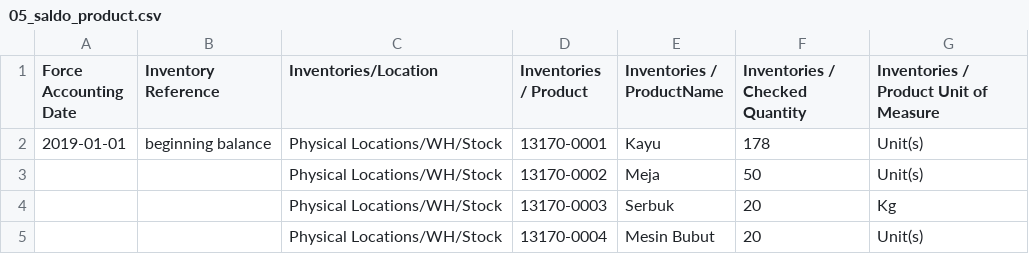
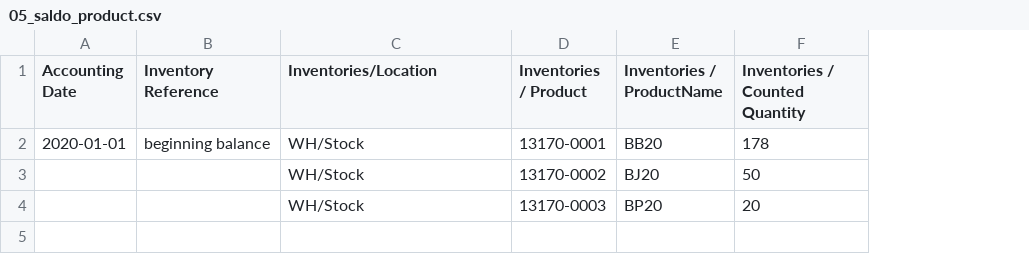
Before and after one commit to oktovan/impor12, a CSV file: 05_saldo_product.csv, drawn as a sheet; removed rows and columns are numbered as before the commit, all else as after; the diff names each change by its address in the sheet, - before the commit and + after, or states it on an @@ line.

```diff
--- a/05_saldo_product.csv
+++ b/05_saldo_product.csv
-column A (Force Accounting Date), row 2: 2019-01-01
+column A (Accounting Date), row 2: 2020-01-01
-column G, rows 1-4: Inventories / Product Unit of Measure | Unit(s) | Unit(s) | Kg
-F1: Inventories / Checked Quantity
+F1: Inventories / Counted Quantity
-C2:C4 (Inventories/Location): Physical Locations/WH/Stock
+C2:C4 (Inventories/Location): WH/Stock
-E2 (Inventories / ProductName): Kayu
+E2 (Inventories / ProductName): BB20
-E3 (Inventories / ProductName): Meja
+E3 (Inventories / ProductName): BJ20
-E4 (Inventories / ProductName): Serbuk
+E4 (Inventories / ProductName): BP20
-row 5:  |  | Physical Locations/WH/Stock | 13170-0004 | Mesin Bubut | 20 | Unit(s)
```
Also changed, not shown: 02_saldo_awal_coa.csv, 03_partner.csv, 2 other files.
